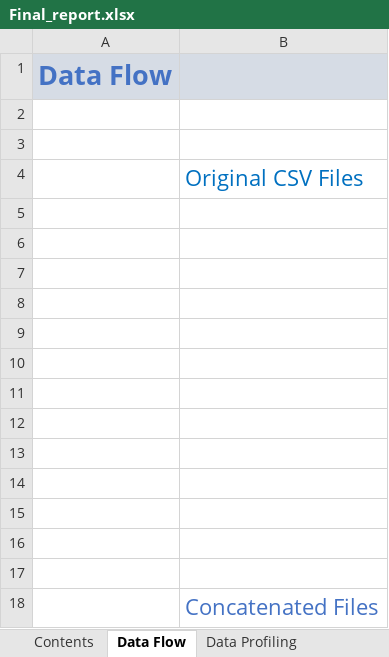
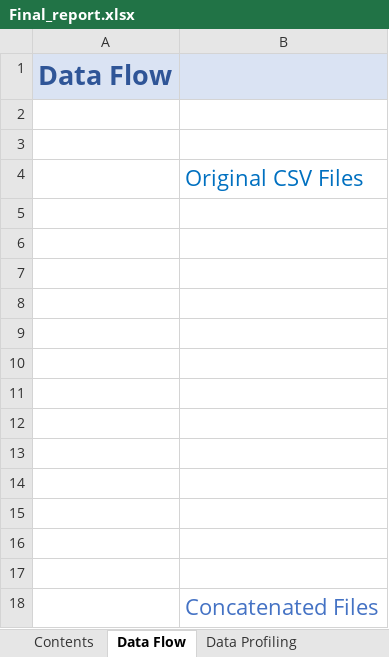
Before and after one commit to JJWarner/CF_WHR, an Excel workbook: Final Reports/Final_report.xlsx, sheet Data Flow, drawn as a sheet; values as stored, in another font and other column widths than the file's, no borders; charts and pictures not drawn; the diff names each change by its address in the sheet, - before the commit and + after, or states it on an @@ line.

```diff
--- a/Final Reports/Final_report.xlsx (sheet Data Flow)
+++ b/Final Reports/Final_report.xlsx (sheet Data Flow)
-A1 text colour: #4472C4
+A1 text colour: #2F5597
```
Also changed, not shown: sheet Contents, sheet Data Profiling, charts or pictures, 3 other files.
